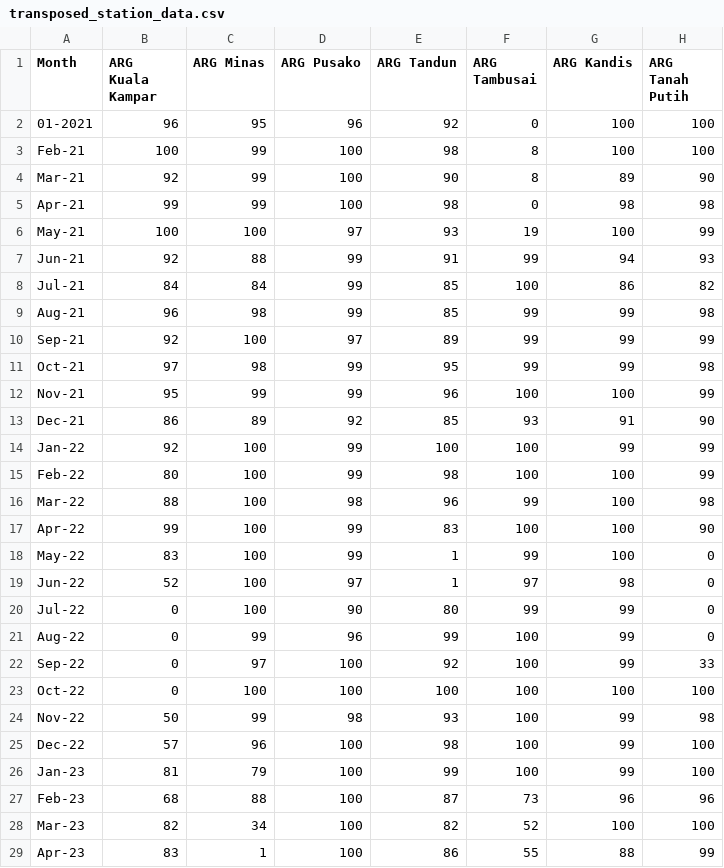
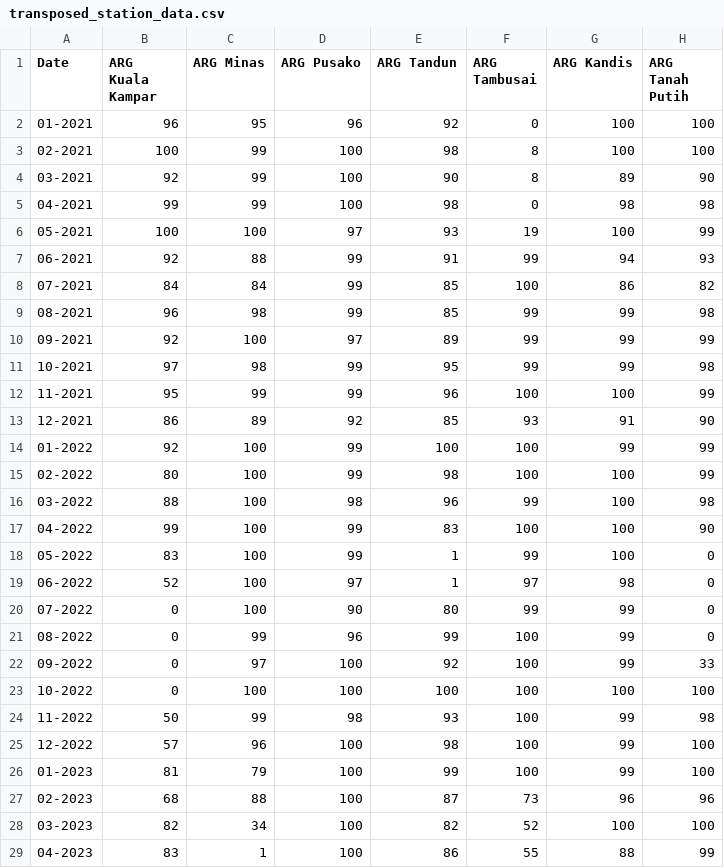
Before and after one commit to satria-mitra/data-availbility-awscenter, a CSV file: transposed_station_data.csv, drawn as a sheet; only a part is shown; the diff covers the shown part only; the diff names each change by its address in the sheet, - before the commit and + after, or states it on an @@ line.

Commit message:
Update transposed_station_data.csv

```diff
--- a/transposed_station_data.csv
+++ b/transposed_station_data.csv
-A1: Month
+A1: Date
-A3 (Date): Feb-21
+A3 (Date): 02-2021
-A4 (Date): Mar-21
+A4 (Date): 03-2021
-A5 (Date): Apr-21
+A5 (Date): 04-2021
-A6 (Date): May-21
+A6 (Date): 05-2021
-A7 (Date): Jun-21
+A7 (Date): 06-2021
-A8 (Date): Jul-21
+A8 (Date): 07-2021
-A9 (Date): Aug-21
+A9 (Date): 08-2021
-A10 (Date): Sep-21
+A10 (Date): 09-2021
-A11 (Date): Oct-21
+A11 (Date): 10-2021
-A12 (Date): Nov-21
+A12 (Date): 11-2021
-A13 (Date): Dec-21
+A13 (Date): 12-2021
-A14 (Date): Jan-22
+A14 (Date): 01-2022
-A15 (Date): Feb-22
+A15 (Date): 02-2022
-A16 (Date): Mar-22
+A16 (Date): 03-2022
-A17 (Date): Apr-22
+A17 (Date): 04-2022
-A18 (Date): May-22
+A18 (Date): 05-2022
-A19 (Date): Jun-22
+A19 (Date): 06-2022
-A20 (Date): Jul-22
+A20 (Date): 07-2022
-A21 (Date): Aug-22
+A21 (Date): 08-2022
-A22 (Date): Sep-22
+A22 (Date): 09-2022
-A23 (Date): Oct-22
+A23 (Date): 10-2022
-A24 (Date): Nov-22
+A24 (Date): 11-2022
-A25 (Date): Dec-22
+A25 (Date): 12-2022
-A26 (Date): Jan-23
+A26 (Date): 01-2023
-A27 (Date): Feb-23
+A27 (Date): 02-2023
-A28 (Date): Mar-23
+A28 (Date): 03-2023
-A29 (Date): Apr-23
+A29 (Date): 04-2023
```
Also changed, not shown: 1 removed row and 32 edited cells elsewhere in this file.
